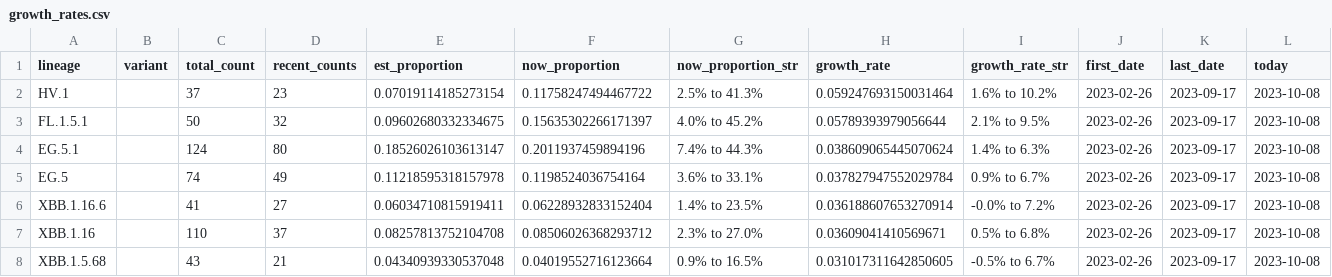
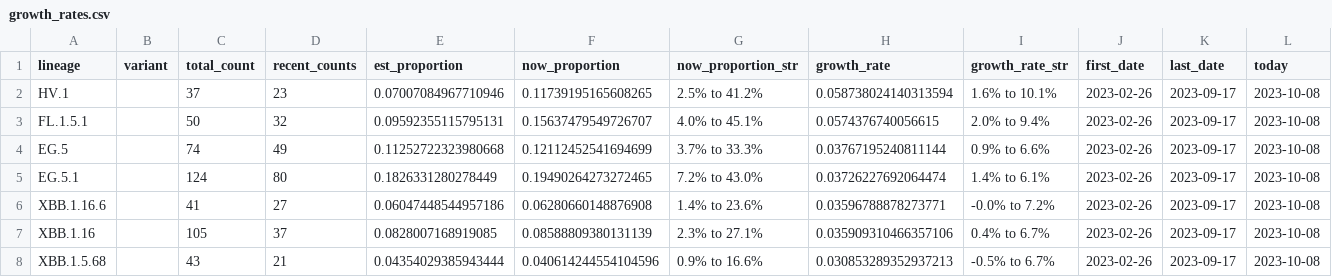
Before and after one commit to andersen-lab/lone_pine, a CSV file: resources/growth_rates.csv, drawn as a sheet; only a part is shown; the diff covers the shown part only.

Commit message:
Automated update of cases and sequences on 2023-12-01

```diff
--- a/resources/growth_rates.csv
+++ b/resources/growth_rates.csv
@@ -1,8 +1,8 @@
 lineage,variant,total_count,recent_counts,est_proportion,now_proportion,now_proportion_str,growth_rate,growth_rate_str,first_date,last_date,today
-HV.1,,37,23,0.07019114185273154,0.11758247494467722,2.5% to 41.3%,0.059247693150031464,1.6% to 10.2%,2023-02-26,2023-09-17,2023-10-08
-FL.1.5.1,,50,32,0.09602680332334675,0.15635302266171397,4.0% to 45.2%,0.05789393979056644,2.1% to 9.5%,2023-02-26,2023-09-17,2023-10-08
-EG.5.1,,124,80,0.18526026103613147,0.2011937459894196,7.4% to 44.3%,0.038609065445070624,1.4% to 6.3%,2023-02-26,2023-09-17,2023-10-08
-EG.5,,74,49,0.11218595318157978,0.1198524036754164,3.6% to 33.1%,0.037827947552029784,0.9% to 6.7%,2023-02-26,2023-09-17,2023-10-08
-XBB.1.16.6,,41,27,0.06034710815919411,0.06228932833152404,1.4% to 23.5%,0.036188607653270914,-0.0% to 7.2%,2023-02-26,2023-09-17,2023-10-08
-XBB.1.16,,110,37,0.08257813752104708,0.08506026368293712,2.3% to 27.0%,0.03609041410569671,0.5% to 6.8%,2023-02-26,2023-09-17,2023-10-08
-XBB.1.5.68,,43,21,0.04340939330537048,0.04019552716123664,0.9% to 16.5%,0.031017311642850605,-0.5% to 6.7%,2023-02-26,2023-09-17,2023-10-08
+HV.1,,37,23,0.07007084967710946,0.11739195165608265,2.5% to 41.2%,0.058738024140313594,1.6% to 10.1%,2023-02-26,2023-09-17,2023-10-08
+FL.1.5.1,,50,32,0.09592355115795131,0.15637479549726707,4.0% to 45.1%,0.0574376740056615,2.0% to 9.4%,2023-02-26,2023-09-17,2023-10-08
+EG.5,,74,49,0.11252722323980668,0.12112452541694699,3.7% to 33.3%,0.03767195240811144,0.9% to 6.6%,2023-02-26,2023-09-17,2023-10-08
+EG.5.1,,124,80,0.1826331280278449,0.19490264273272465,7.2% to 43.0%,0.03726227692064474,1.4% to 6.1%,2023-02-26,2023-09-17,2023-10-08
+XBB.1.16.6,,41,27,0.06047448544957186,0.06280660148876908,1.4% to 23.6%,0.03596788878273771,-0.0% to 7.2%,2023-02-26,2023-09-17,2023-10-08
+XBB.1.16,,105,37,0.0828007168919085,0.08588809380131139,2.3% to 27.1%,0.035909310466357106,0.4% to 6.7%,2023-02-26,2023-09-17,2023-10-08
+XBB.1.5.68,,43,21,0.04354029385943444,0.040614244554104596,0.9% to 16.6%,0.030853289352937213,-0.5% to 6.7%,2023-02-26,2023-09-17,2023-10-08
```
Also changed, not shown: 101 edited cells elsewhere in this file.
